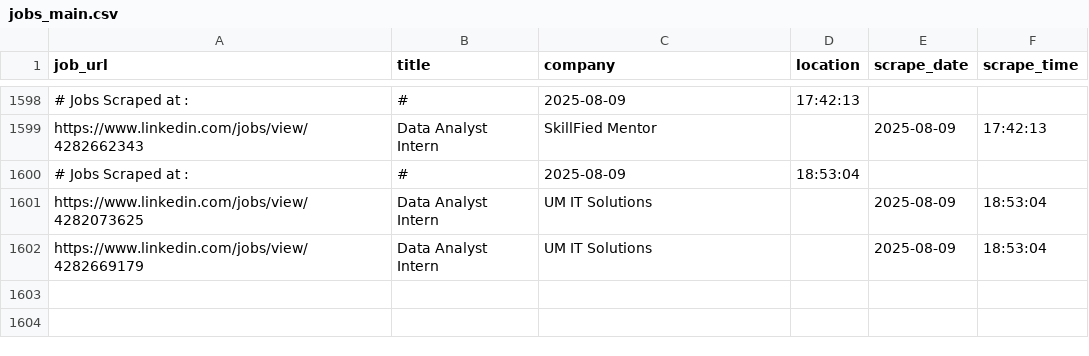
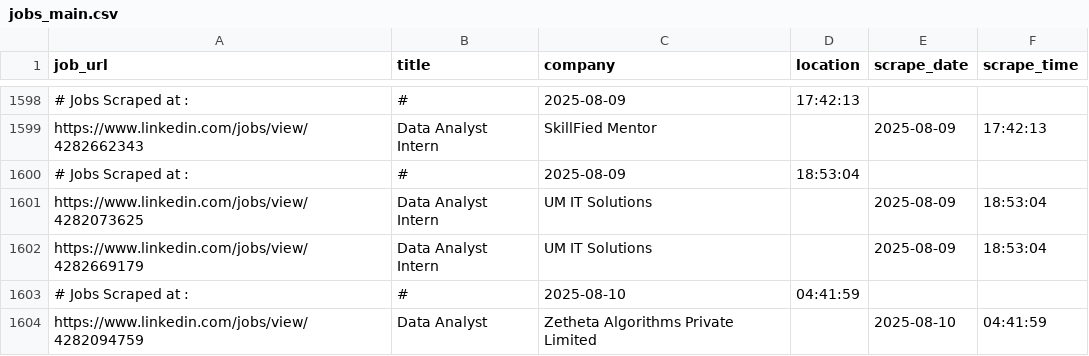
Before and after one commit to ANKIT0017/AUTO-search, a CSV file: jobs_main.csv, drawn as a sheet; only a part is shown, gaps mark what is left out.

```diff
--- a/jobs_main.csv
+++ b/jobs_main.csv
@@ -1602 +1602,3 @@
 "https://www.linkedin.com/jobs/view/4282669179","Data Analyst Intern","UM IT Solutions","","2025-08-09","18:53:04"
+# Jobs Scraped at : , #, 2025-08-10, 04:41:59
+"https://www.linkedin.com/jobs/view/4282094759","Data Analyst","Zetheta Algorithms Private Limited","","2025-08-10","04:41:59"
```
